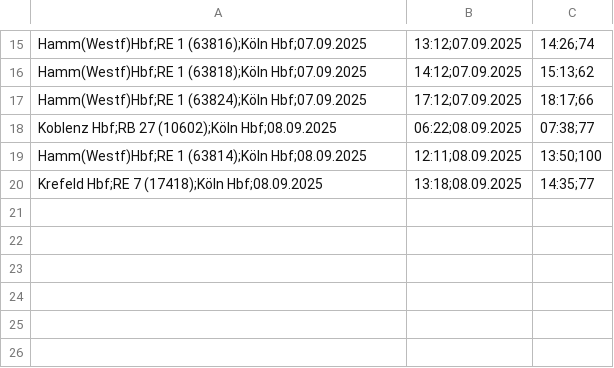
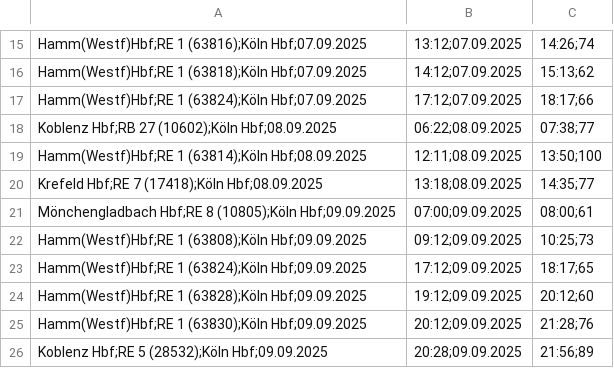
Before and after one commit to LuisErhardt/db-delay-viewer, a CSV file: public/data/2025/delays09.csv, drawn as a sheet; only a part is shown, gaps mark what is left out.

Commit message:
upload data

```diff
--- a/public/data/2025/delays09.csv
+++ b/public/data/2025/delays09.csv
@@ -20 +20,7 @@ Hamm(Westf)Hbf;RE 1 (63814);Köln Hbf;08.09.2025, 12:11;08.09.2025, 13:50;100
 Krefeld Hbf;RE 7 (17418);Köln Hbf;08.09.2025, 13:18;08.09.2025, 14:35;77
+Mönchengladbach Hbf;RE 8 (10805);Köln Hbf;09.09.2025, 07:00;09.09.2025, 08:00;61
+Hamm(Westf)Hbf;RE 1 (63808);Köln Hbf;09.09.2025, 09:12;09.09.2025, 10:25;73
+Hamm(Westf)Hbf;RE 1 (63824);Köln Hbf;09.09.2025, 17:12;09.09.2025, 18:17;65
+Hamm(Westf)Hbf;RE 1 (63828);Köln Hbf;09.09.2025, 19:12;09.09.2025, 20:12;60
+Hamm(Westf)Hbf;RE 1 (63830);Köln Hbf;09.09.2025, 20:12;09.09.2025, 21:28;76
+Koblenz Hbf;RE 5 (28532);Köln Hbf;09.09.2025, 20:28;09.09.2025, 21:56;89
```
